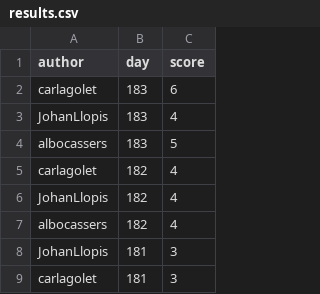
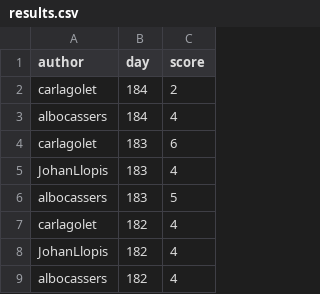
Before and after one commit to aleixalcacer/wordleCAT, a CSV file: results.csv, drawn as a sheet; only a part is shown; the shorter side is filled out with more unchanged rows.

Commit message:
Automated report

```diff
--- a/results.csv
+++ b/results.csv
@@ -1,2 +1,4 @@
 author,day,score
+carlagolet,184,2
+albocassers,184,4
 carlagolet,183,6
```
